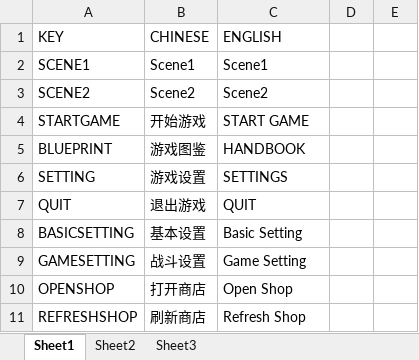
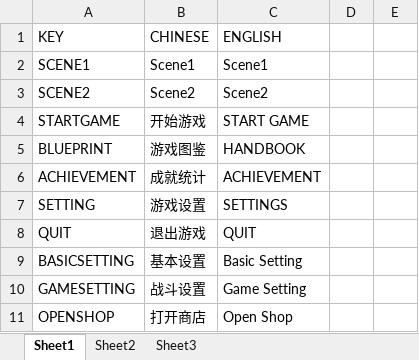
Before and after one commit to RongHua778/RefactorMobile, an Excel workbook: Refactor_Mobile/Assets/Excels/LanguageExcel.xlsx, sheet Sheet1, drawn as a sheet; only a part is shown; the shorter side is filled out with more unchanged rows; values as stored, in another font and other column widths than the file's, no borders; the diff names each change by its address in the sheet, - before the commit and + after, or states it on an @@ line.

```diff
--- a/Refactor_Mobile/Assets/Excels/LanguageExcel.xlsx (sheet Sheet1)
+++ b/Refactor_Mobile/Assets/Excels/LanguageExcel.xlsx (sheet Sheet1)
+row 6: ACHIEVEMENT | 成就统计 | ACHIEVEMENT
```
Also changed, not shown: 20 other files.
